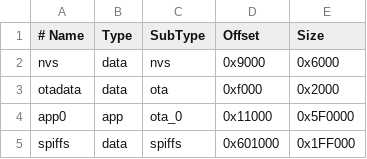
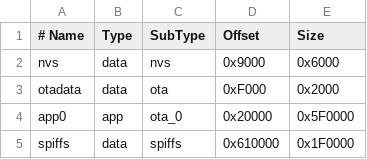
Before and after one commit to KenjiMaehara/ESP32_Touch_UI, a CSV file: partitions_custom.csv, drawn as a sheet.

Commit message:
一旦コミット

```diff
--- a/partitions_custom.csv
+++ b/partitions_custom.csv
@@ -2,4 +2,4 @@
 nvs,        data, nvs,     0x9000,   0x6000
-otadata,    data, ota,     0xf000,   0x2000
-app0,       app,  ota_0,   0x11000,  0x5F0000
-spiffs,     data, spiffs,  0x601000, 0x1FF000
+otadata,    data, ota,     0xF000,   0x2000
+app0,       app,  ota_0,   0x20000,  0x5F0000
+spiffs,     data, spiffs,  0x610000, 0x1F0000
```
